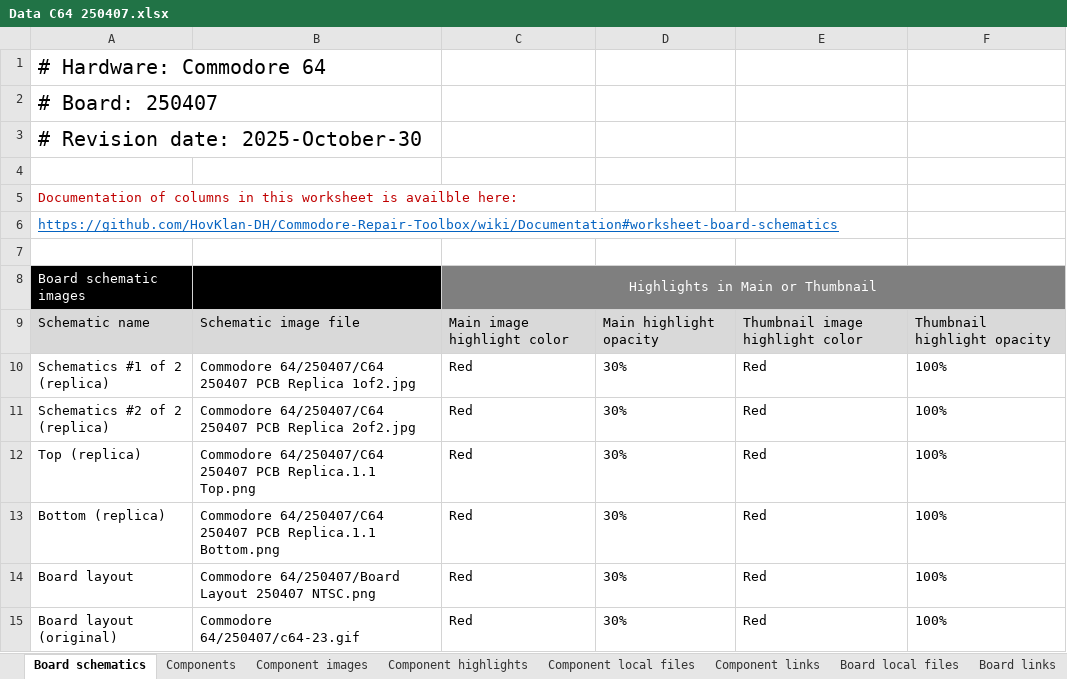
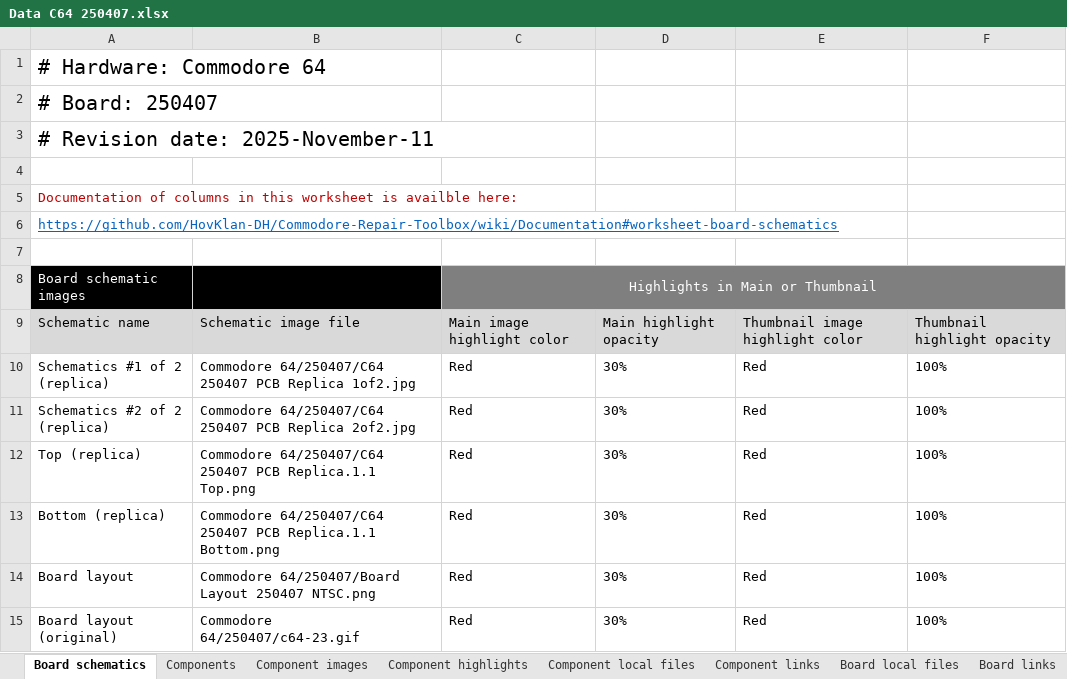
Before and after one commit to HovKlan-DH/Commodore-Repair-Toolbox, an Excel workbook: Data/Commodore 64/250407/Data C64 250407.xlsx, sheet Board schematics, drawn as a sheet; values as stored, in another font and other column widths than the file's, no borders; the diff names each change by its address in the sheet, - before the commit and + after, or states it on an @@ line.

```diff
--- a/Data/Commodore 64/250407/Data C64 250407.xlsx (sheet Board schematics)
+++ b/Data/Commodore 64/250407/Data C64 250407.xlsx (sheet Board schematics)
-A3: # Revision date: 2025-October-30
+A3: # Revision date: 2025-November-11
```
Also changed, not shown: sheet Component images, Data/Commodore 64/250425/Data C64 250425.xlsx, Data/Commodore 64/250466/Data C64 250466.xlsx, 4 other files.
